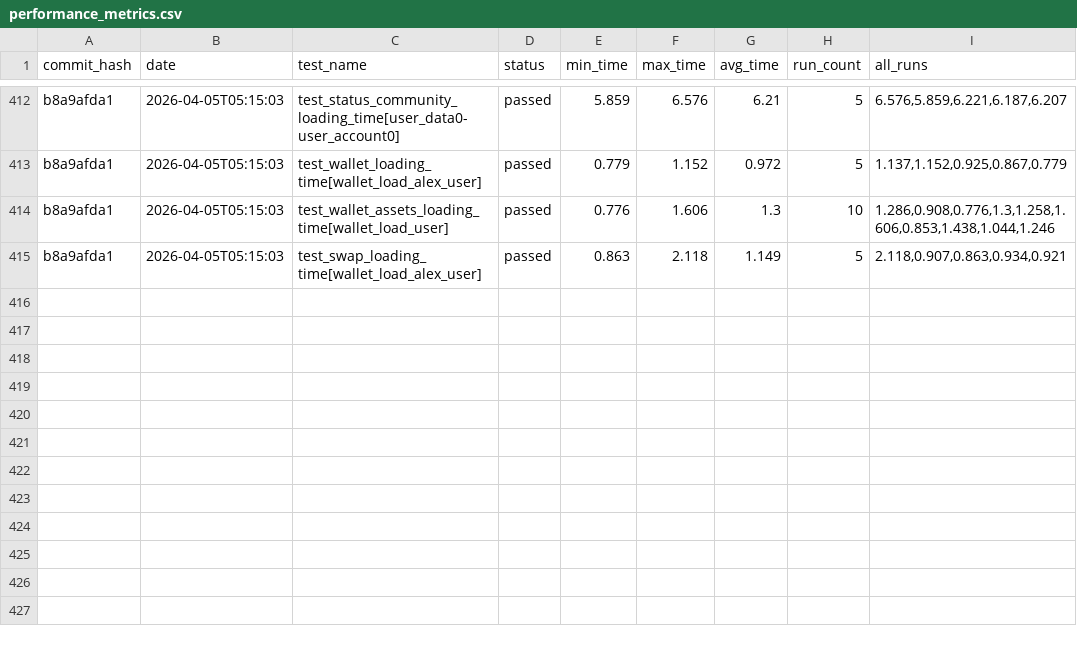
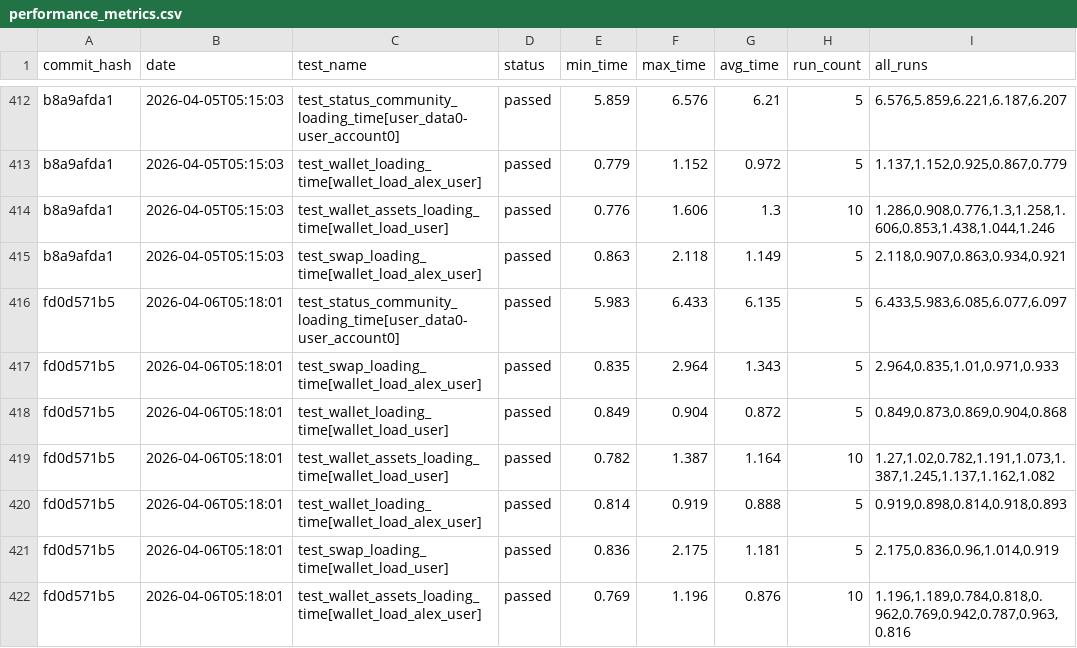
Before and after one commit to status-im/status-app-benchmarks, a CSV file: data/performance_metrics.csv, drawn as a sheet; only a part is shown, gaps mark what is left out.

Commit message:
Add benchmark results for commit fd0d571b5

```diff
--- a/data/performance_metrics.csv
+++ b/data/performance_metrics.csv
@@ -415 +415,8 @@ b8a9afda1,2026-04-05T05:15:03,test_wallet_assets_loading_time[wallet_load_user],
 b8a9afda1,2026-04-05T05:15:03,test_swap_loading_time[wallet_load_alex_user],passed,0.863,2.118,1.149,5,"2.118,0.907,0.863,0.934,0.921"
+fd0d571b5,2026-04-06T05:18:01,test_status_community_loading_time[user_data0-user_account0],passed,5.983,6.433,6.135,5,"6.433,5.983,6.085,6.077,6.097"
+fd0d571b5,2026-04-06T05:18:01,test_swap_loading_time[wallet_load_alex_user],passed,0.835,2.964,1.343,5,"2.964,0.835,1.01,0.971,0.933"
+fd0d571b5,2026-04-06T05:18:01,test_wallet_loading_time[wallet_load_user],passed,0.849,0.904,0.872,5,"0.849,0.873,0.869,0.904,0.868"
+fd0d571b5,2026-04-06T05:18:01,test_wallet_assets_loading_time[wallet_load_user],passed,0.782,1.387,1.164,10,"1.27,1.02,0.782,1.191,1.073,1.387,1.245,1.137,1.162,1.082"
+fd0d571b5,2026-04-06T05:18:01,test_wallet_loading_time[wallet_load_alex_user],passed,0.814,0.919,0.888,5,"0.919,0.898,0.814,0.918,0.893"
+fd0d571b5,2026-04-06T05:18:01,test_swap_loading_time[wallet_load_user],passed,0.836,2.175,1.181,5,"2.175,0.836,0.96,1.014,0.919"
+fd0d571b5,2026-04-06T05:18:01,test_wallet_assets_loading_time[wallet_load_alex_user],passed,0.769,1.196,0.876,10,"1.196,1.189,0.784,0.818,0.962,0.769,0.942,0.787,0.963,0.816"
```
Also changed, not shown: data/summary_metrics.csv, 6 other files.
